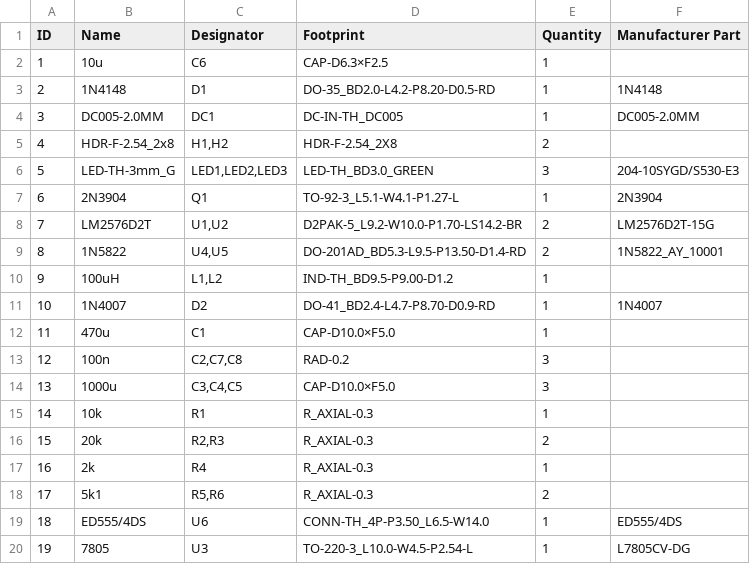
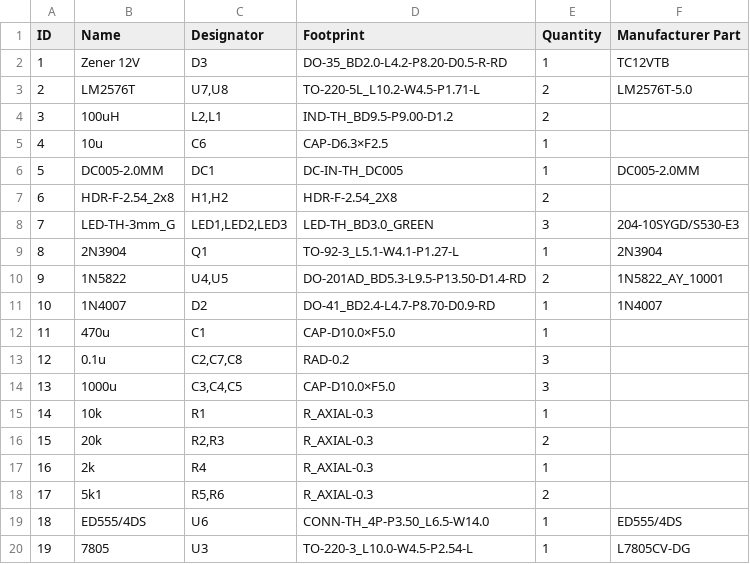
Before and after one commit to Keruon/DualTHPSU, a CSV file: BOM_PCB_DualTHPSU_2023-02-17.csv, drawn as a sheet; removed rows and columns are numbered as before the commit, all else as after; the diff names each change by its address in the sheet, - before the commit and + after, or states it on an @@ line.

```diff
--- a/BOM_PCB_DualTHPSU_2023-02-17.csv
+++ b/BOM_PCB_DualTHPSU_2023-02-17.csv
-B2 (Name): 10u
+B2 (Name): Zener 12V
-C2 (Designator): C6
+C2 (Designator): D3
-D2 (Footprint): CAP-D6.3×F2.5
+D2 (Footprint): DO-35_BD2.0-L4.2-P8.20-D0.5-R-RD
-F2 (Manufacturer Part): (empty)
+F2 (Manufacturer Part): TC12VTB
-B3 (Name): 1N4148
+B3 (Name): LM2576T
-C3 (Designator): D1
+C3 (Designator): U7,U8
-D3 (Footprint): DO-35_BD2.0-L4.2-P8.20-D0.5-RD
+D3 (Footprint): TO-220-5L_L10.2-W4.5-P1.71-L
-E3 (Quantity): 1
+E3 (Quantity): 2
-F3 (Manufacturer Part): 1N4148
+F3 (Manufacturer Part): LM2576T-5.0
+row 4: 3 | 100uH | L2,L1 | IND-TH_BD9.5-P9.00-D1.2 | 2
+row 5: 4 | 10u | C6 | CAP-D6.3×F2.5 | 1
-A6 (ID): 3
+A6 (ID): 5
-A7 (ID): 4
+A7 (ID): 6
-A8 (ID): 5
+A8 (ID): 7
-A9 (ID): 6
+A9 (ID): 8
-row 8: 7 | LM2576D2T | U1,U2 | D2PAK-5_L9.2-W10.0-P1.70-LS14.2-BR | 2 | LM2576D2T-15G
-A10 (ID): 8
+A10 (ID): 9
-row 10: 9 | 100uH | L1,L2 | IND-TH_BD9.5-P9.00-D1.2 | 1
-B13 (Name): 100n
+B13 (Name): 0.1u
```
Also changed, not shown: 2 other files.
